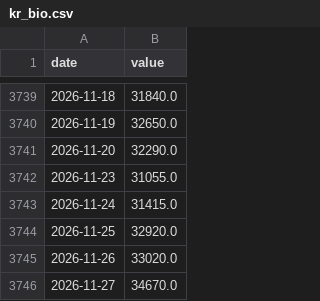
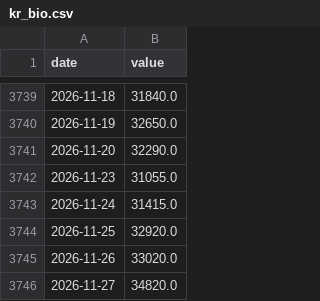
Before and after one commit to Hwang-gu/macro-invest-monitor, a CSV file: data/raw/kr_bio.csv, drawn as a sheet; only a part is shown, gaps mark what is left out.

```diff
--- a/data/raw/kr_bio.csv
+++ b/data/raw/kr_bio.csv
@@ -3745,2 +3745,2 @@ date,value
 2026-11-26,33020.0
-2026-11-27,34670.0
+2026-11-27,34820.0
```
Also changed, not shown: data/raw/bitcoin.csv, data/raw/dxy.csv, 13 other files.
